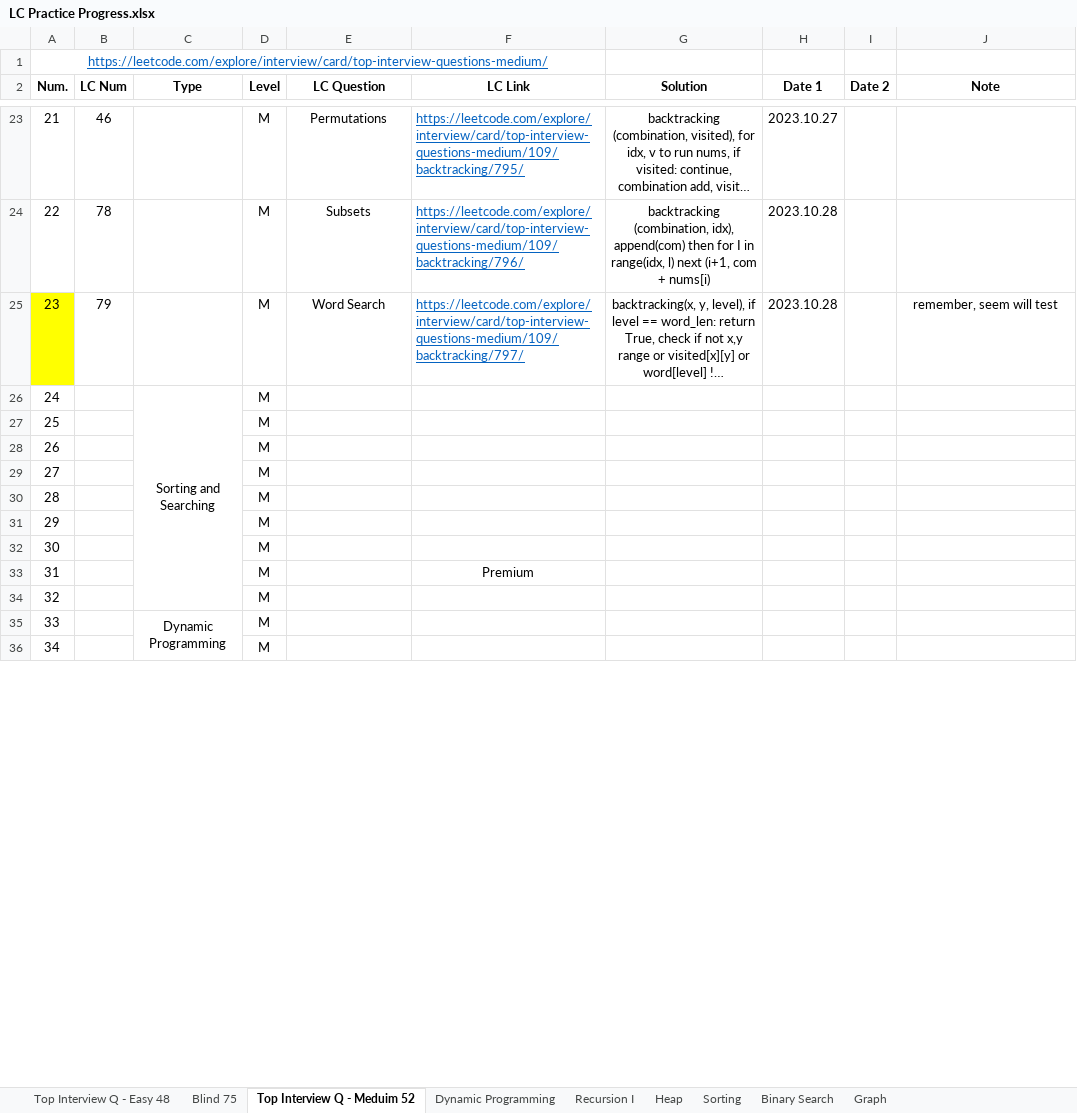
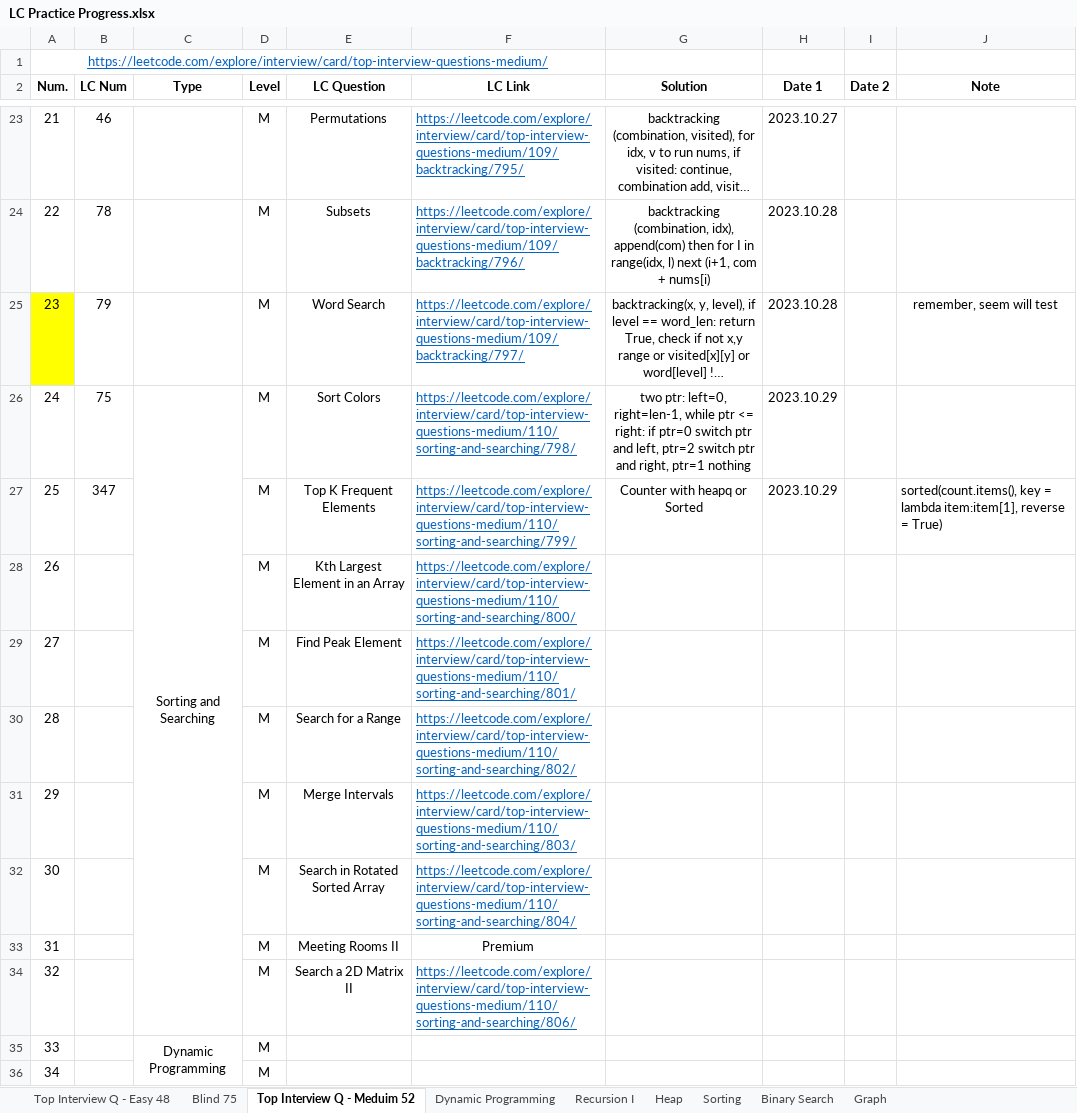
Before and after one commit to Ylieo816/Learning-Leetcode, an Excel workbook: LC Practice Progress.xlsx, sheet Top Interview Q - Meduim 52, drawn as a sheet; only a part is shown, gaps mark what is left out; long unchanged cells end in …; values as stored, in another font and other column widths than the file's, no borders; the diff names each change by its address in the sheet, - before the commit and + after, or states it on an @@ line.

Commit message:
[20231029] Leetcode - Top-Interview-Medium 52 (24-25)

```diff
--- a/LC Practice Progress.xlsx (sheet Top Interview Q - Meduim 52)
+++ b/LC Practice Progress.xlsx (sheet Top Interview Q - Meduim 52)
-B26 (LC Num): (empty)
+B26 (LC Num): 75
-E26 (LC Question): (empty)
+E26 (LC Question): Sort Colors
-F26 (LC Link): (empty)
+F26 (LC Link): https://leetcode.com/explore/interview/card/top-interview-questions-medium/110/sorting-and-searching/798/
-G26 (Solution): (empty)
+G26 (Solution): two ptr: left=0, right=len-1, while ptr <= right: if ptr=0 switch ptr and left, ptr=2 switch ptr and right, ptr=1 nothing
-H26:H27 (Date 1): (empty)
+H26:H27 (Date 1): 2023.10.29
-B27 (LC Num): (empty)
+B27 (LC Num): 347
-E27 (LC Question): (empty)
+E27 (LC Question): Top K Frequent Elements
-F27 (LC Link): (empty)
+F27 (LC Link): https://leetcode.com/explore/interview/card/top-interview-questions-medium/110/sorting-and-searching/799/
-G27 (Solution): (empty)
+G27 (Solution): Counter with heapq or Sorted
-J27 (Note): (empty)
+J27 (Note): sorted(count.items(), key = lambda item:item[1], reverse = True)
-E28 (LC Question): (empty)
+E28 (LC Question): Kth Largest Element in an Array
-F28 (LC Link): (empty)
+F28 (LC Link): https://leetcode.com/explore/interview/card/top-interview-questions-medium/110/sorting-and-searching/800/
-E29 (LC Question): (empty)
+E29 (LC Question): Find Peak Element
-F29 (LC Link): (empty)
+F29 (LC Link): https://leetcode.com/explore/interview/card/top-interview-questions-medium/110/sorting-and-searching/801/
-E30 (LC Question): (empty)
+E30 (LC Question): Search for a Range
-F30 (LC Link): (empty)
+F30 (LC Link): https://leetcode.com/explore/interview/card/top-interview-questions-medium/110/sorting-and-searching/802/
-E31 (LC Question): (empty)
+E31 (LC Question): Merge Intervals
-F31 (LC Link): (empty)
+F31 (LC Link): https://leetcode.com/explore/interview/card/top-interview-questions-medium/110/sorting-and-searching/803/
-E32 (LC Question): (empty)
+E32 (LC Question): Search in Rotated Sorted Array
-F32 (LC Link): (empty)
+F32 (LC Link): https://leetcode.com/explore/interview/card/top-interview-questions-medium/110/sorting-and-searching/804/
-E33 (LC Question): (empty)
+E33 (LC Question): Meeting Rooms II
-E34 (LC Question): (empty)
+E34 (LC Question): Search a 2D Matrix II
-F34 (LC Link): (empty)
+F34 (LC Link): https://leetcode.com/explore/interview/card/top-interview-questions-medium/110/sorting-and-searching/806/
```
Also changed, not shown: 4 other files.
